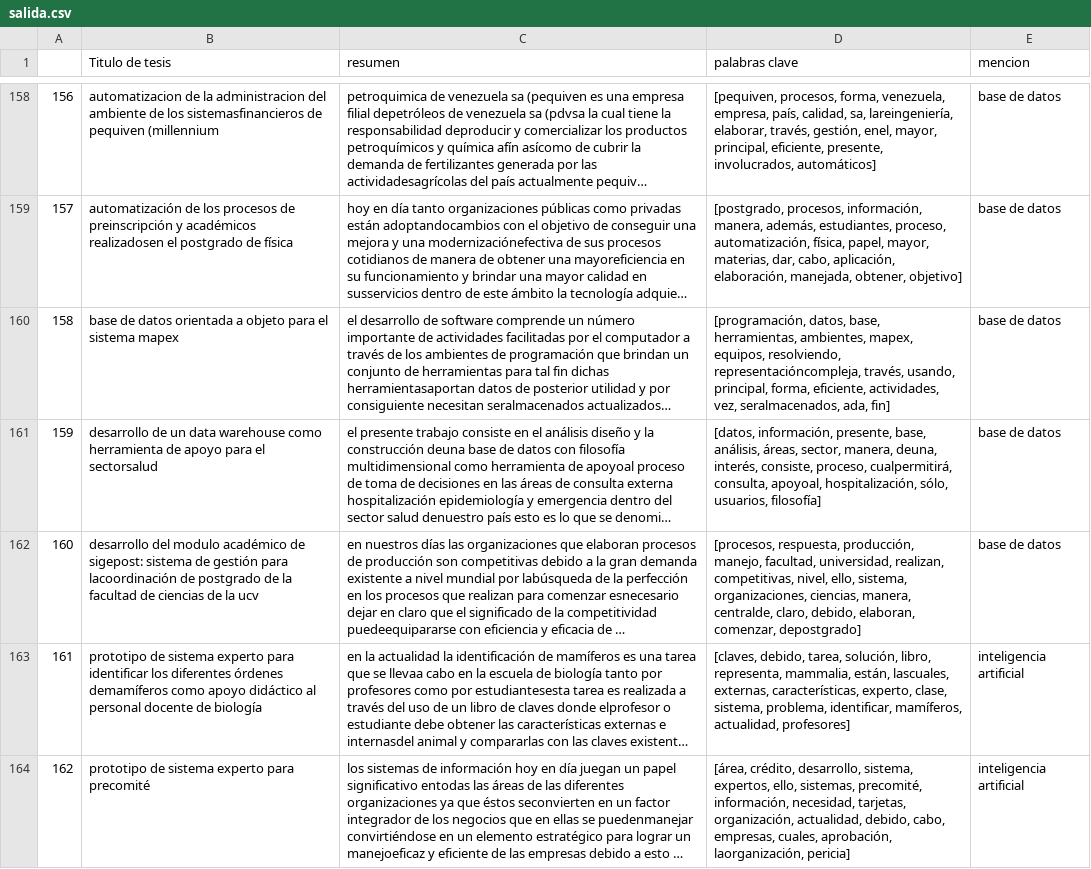
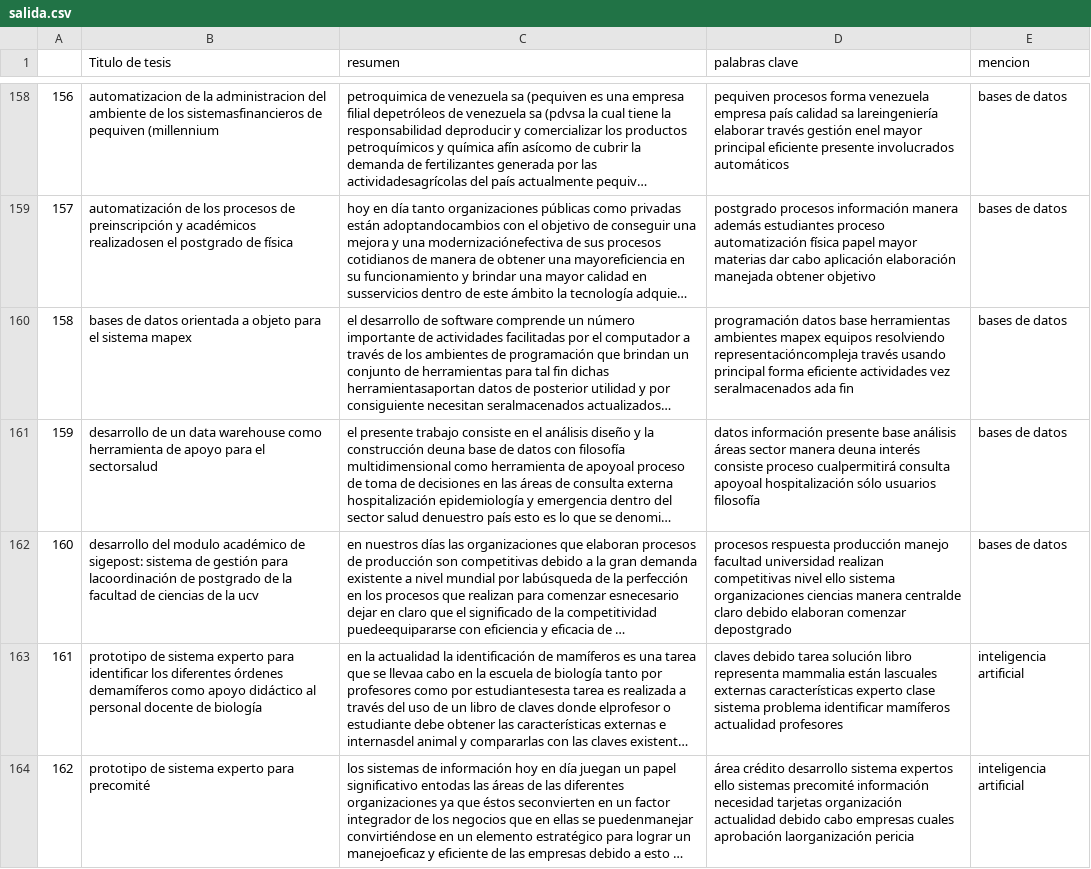
Before and after one commit to peterjuse/proyectoMineriaDeDatos, a CSV file: datos/salida.csv, drawn as a sheet; only a part is shown, gaps mark what is left out; long unchanged cells end in …; the diff covers the shown part only; the diff names each change by its address in the sheet, - before the commit and + after, or states it on an @@ line.

```diff
--- a/datos/salida.csv
+++ b/datos/salida.csv
-D158 (palabras clave): [pequiven, procesos, forma, venezuela, empresa, país, calidad, sa, lareingeniería, elaborar, través, gestión, enel, mayor, principal, eficiente, presente, involucrados, automáticos]
+D158 (palabras clave): pequiven procesos forma venezuela empresa país calidad sa lareingeniería elaborar través gestión enel mayor principal eficiente presente involucrados automáticos
-E158:E162 (mencion): base de datos
+E158:E162 (mencion): bases de datos
-D159 (palabras clave): [postgrado, procesos, información, manera, además, estudiantes, proceso, automatización, física, papel, mayor, materias, dar, cabo, aplicación, elaboración, manejada, obtener, objetivo]
+D159 (palabras clave): postgrado procesos información manera además estudiantes proceso automatización física papel mayor materias dar cabo aplicación elaboración manejada obtener objetivo
-B160 (Titulo de tesis): base de datos…
+B160 (Titulo de tesis): bases de datos…
-D160 (palabras clave): [programación, datos, base, herramientas, ambientes, mapex, equipos, resolviendo, representacióncompleja, través, usando, principal, forma, eficiente, actividades, vez, seralmacenados, ada, fin]
+D160 (palabras clave): programación datos base herramientas ambientes mapex equipos resolviendo representacióncompleja través usando principal forma eficiente actividades vez seralmacenados ada fin
-D161 (palabras clave): [datos, información, presente, base, análisis, áreas, sector, manera, deuna, interés, consiste, proceso, cualpermitirá, consulta, apoyoal, hospitalización, sólo, usuarios, filosofía]
+D161 (palabras clave): datos información presente base análisis áreas sector manera deuna interés consiste proceso cualpermitirá consulta apoyoal hospitalización sólo usuarios filosofía
-D162 (palabras clave): [procesos, respuesta, producción, manejo, facultad, universidad, realizan, competitivas, nivel, ello, sistema, organizaciones, ciencias, manera, centralde, claro, debido, elaboran, comenzar, depostgrado]
+D162 (palabras clave): procesos respuesta producción manejo facultad universidad realizan competitivas nivel ello sistema organizaciones ciencias manera centralde claro debido elaboran comenzar depostgrado
-D163 (palabras clave): [claves, debido, tarea, solución, libro, representa, mammalia, están, lascuales, externas, características, experto, clase, sistema, problema, identificar, mamíferos, actualidad, profesores]
+D163 (palabras clave): claves debido tarea solución libro representa mammalia están lascuales externas características experto clase sistema problema identificar mamíferos actualidad profesores
-D164 (palabras clave): [área, crédito, desarrollo, sistema, expertos, ello, sistemas, precomité, información, necesidad, tarjetas, organización, actualidad, debido, cabo, empresas, cuales, aprobación, laorganización, pericia]
+D164 (palabras clave): área crédito desarrollo sistema expertos ello sistemas precomité información necesidad tarjetas organización actualidad debido cabo empresas cuales aprobación laorganización pericia
```
Also changed, not shown: 161 edited cells elsewhere in this file, 3 other files.
